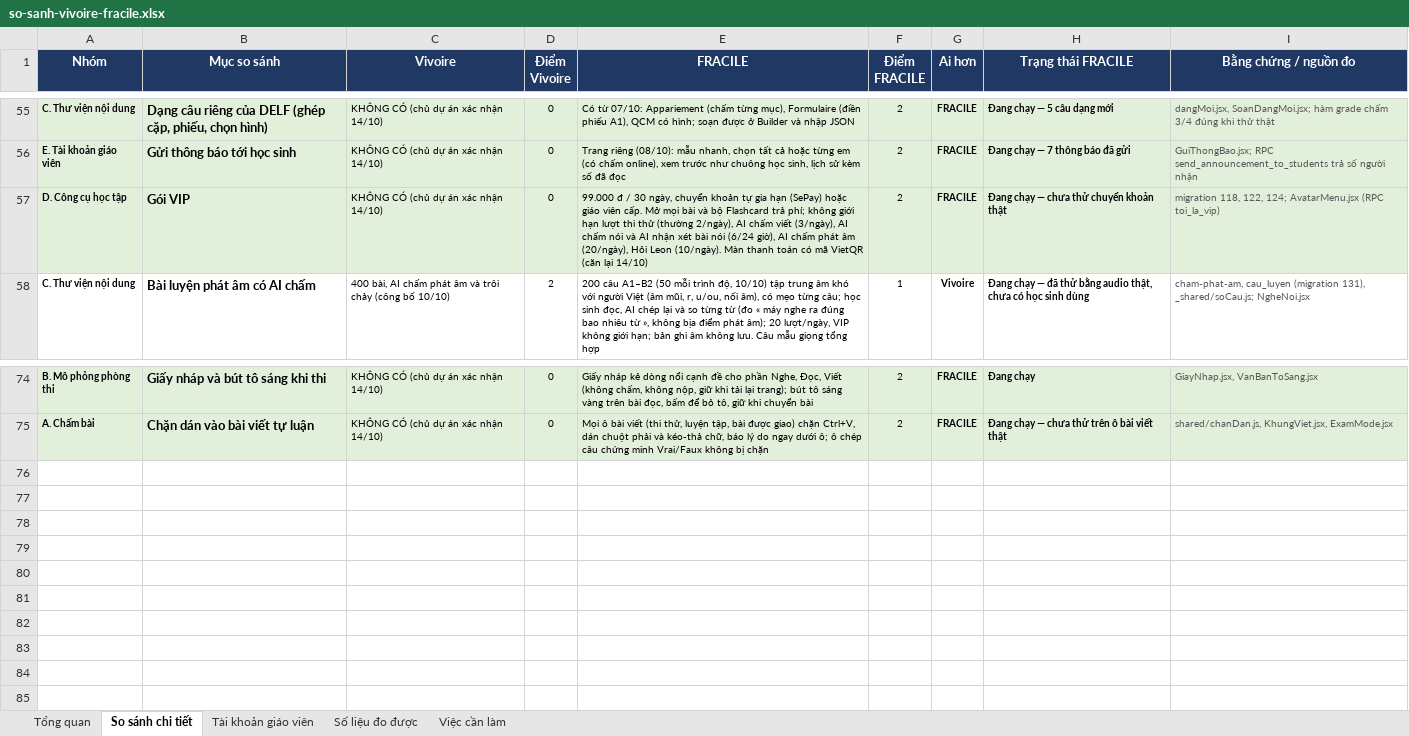
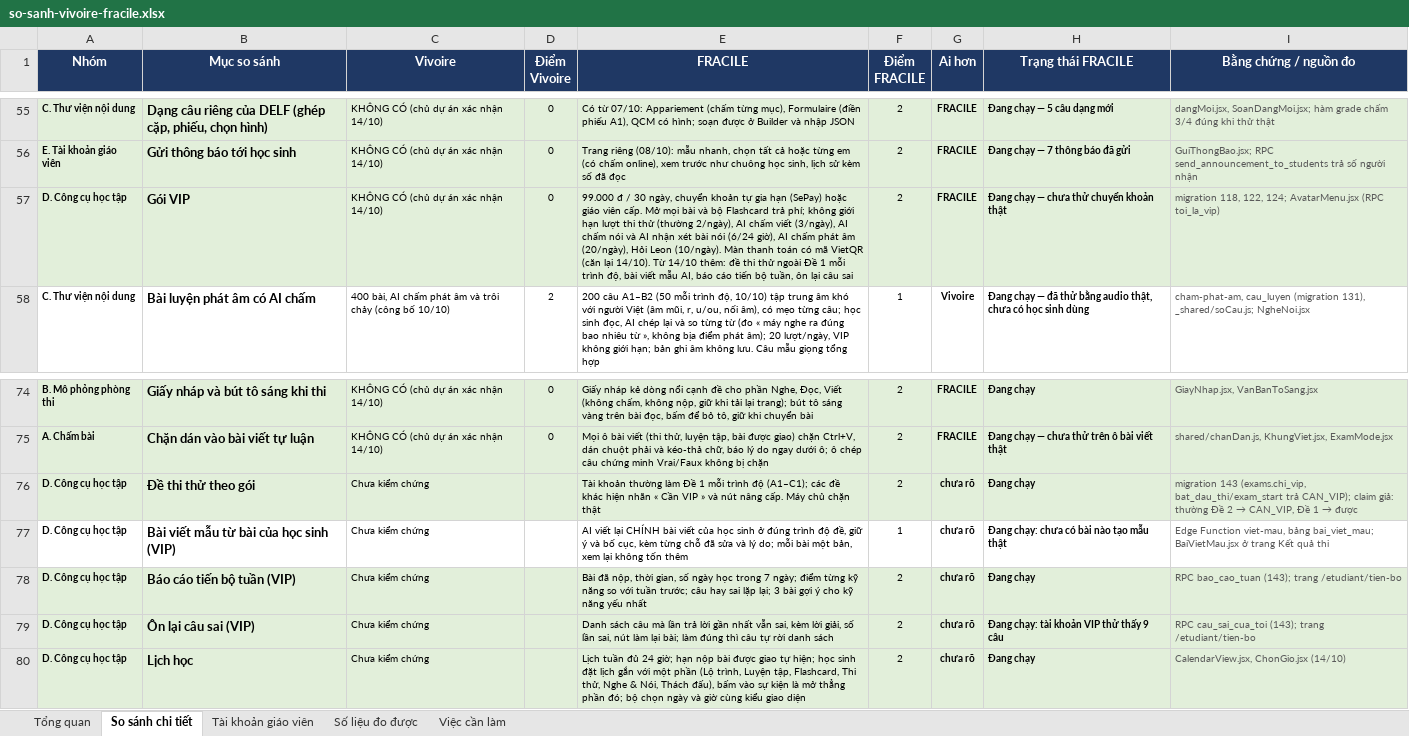
Before and after one commit to dhunff/ma-classe-de-francais, an Excel workbook: docs/so-sanh-vivoire-fracile.xlsx, sheet So sánh chi tiết, drawn as a sheet; only a part is shown, gaps mark what is left out; values as stored, in another font and other column widths than the file's, no borders; the diff names each change by its address in the sheet, - before the commit and + after, or states it on an @@ line.

```diff
--- a/docs/so-sanh-vivoire-fracile.xlsx (sheet So sánh chi tiết)
+++ b/docs/so-sanh-vivoire-fracile.xlsx (sheet So sánh chi tiết)
-E57 (FRACILE): …(căn lại 14/10)
+E57 (FRACILE): …(căn lại 14/10). Từ 14/10 thêm: đề thi thử ngoài Đề 1 mỗi trình độ, bài viết mẫu AI, báo cáo tiến bộ tuần, ôn lại câu sai
+row 76: D. Công cụ học tập | Đề thi thử theo gói | Chưa kiểm chứng |  | Tài khoản thường làm Đề 1 mỗi trình độ (A1–C1); các đề khác hiện nhãn « Cần VIP » và nút nâng cấp. Máy chủ chặn thật | 2 | chưa rõ | Đang chạy | migration 143 (exams.chi_vip, bat_dau_thi/exam_start trả CAN_VIP); claim giả: thường Đề 2 → CAN_VIP, Đề 1 → được
+row 77: D. Công cụ học tập | Bài viết mẫu từ bài của học sinh (VIP) | Chưa kiểm chứng |  | AI viết lại CHÍNH bài viết của học sinh ở đúng trình độ đề, giữ ý và bố cục, kèm từng chỗ đã sửa và lý do; mỗi bài một bản, xem lại không tốn thêm | 1 | chưa rõ | Đang chạy: chưa có bài nào tạo mẫu thật | Edge Function viet-mau, bảng bai_viet_mau; BaiVietMau.jsx ở trang Kết quả thi
+row 78: D. Công cụ học tập | Báo cáo tiến bộ tuần (VIP) | Chưa kiểm chứng |  | Bài đã nộp, thời gian, số ngày học trong 7 ngày; điểm từng kỹ năng so với tuần trước; câu hay sai lặp lại; 3 bài gợi ý cho kỹ năng yếu nhất | 2 | chưa rõ | Đang chạy | RPC bao_cao_tuan (143); trang /etudiant/tien-bo
+row 79: D. Công cụ học tập | Ôn lại câu sai (VIP) | Chưa kiểm chứng |  | Danh sách câu mà lần trả lời gần nhất vẫn sai, kèm lời giải, số lần sai, nút làm lại bài; làm đúng thì câu tự rời danh sách | 2 | chưa rõ | Đang chạy: tài khoản VIP thử thấy 9 câu | RPC cau_sai_cua_toi (143); trang /etudiant/tien-bo
+row 80: D. Công cụ học tập | Lịch học | Chưa kiểm chứng |  | Lịch tuần đủ 24 giờ; hạn nộp bài được giao tự hiện; học sinh đặt lịch gắn với một phần (Lộ trình, Luyện tập, Flashcard, Thi thử, Nghe & Nói, Thách đấu), bấm vào sự kiện là mở thẳng phần đó; bộ chọn ngày và giờ cùng kiểu giao diện | 2 | chưa rõ | Đang chạy | CalendarView.jsx, ChonGio.jsx (14/10)
```
Also changed, not shown: sheet Tổng quan, formulas that keep their value.
